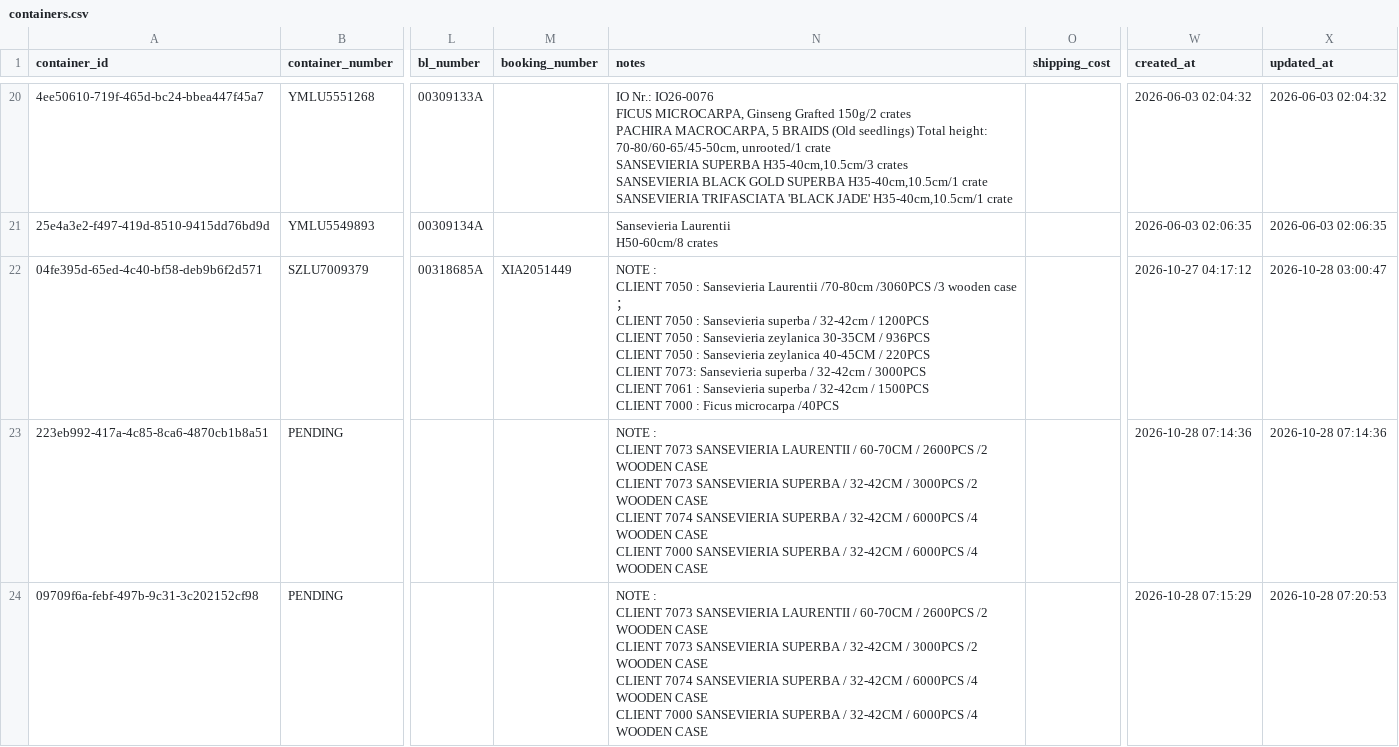
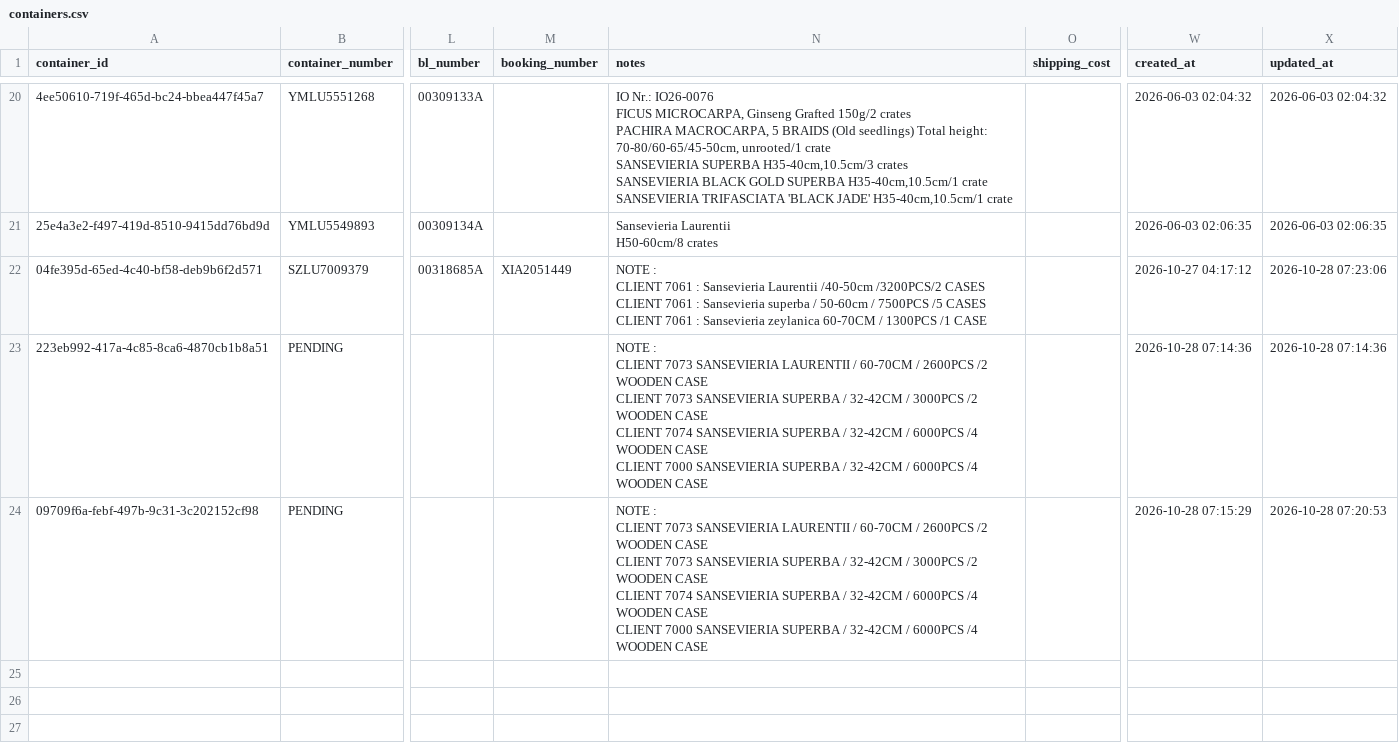
Before and after one commit to Pdvgpc/Container-Tracker-GPC, a CSV file: data/containers.csv, drawn as a sheet; only a part is shown, gaps mark what is left out; ↵ is a line break in a cell; the diff names each change by its address in the sheet, - before the commit and + after, or states it on an @@ line.

Commit message:
Update details SZLU7009379

```diff
--- a/data/containers.csv
+++ b/data/containers.csv
-N22 (notes): …: ↵ CLIENT 7050 : Sansevieria Laurentii /70-80cm /3060PCS /3 wooden case ； ↵ CLIENT 7050 : Sansevieria superba / 32-42cm / 1200PCS ↵ CLIENT 7050 : Sansevieria zeylanica 30-35CM / 936PCS ↵ CLIENT 7050 : Sansevieria zeylanica 40-45CM / 220PCS ↵ CLIENT 7073: Sansevieria superba / 32-42cm / 3000PCS ↵ CLIENT 7061 : Sansevieria superba / 32-42cm / 1500PCS ↵ CLIENT 7000 : Ficus microcarpa /40PCS
+N22 (notes): …: ↵ CLIENT 7061 : Sansevieria Laurentii /40-50cm /3200PCS/2 CASES ↵ CLIENT 7061 : Sansevieria superba / 50-60cm / 7500PCS /5 CASES ↵ CLIENT 7061 : Sansevieria zeylanica 60-70CM / 1300PCS /1 CASE
-X22 (updated_at): 2026-10-28 03:00:47
+X22 (updated_at): 2026-10-28 07:23:06
```
